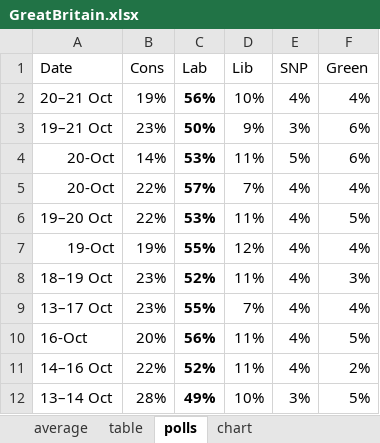
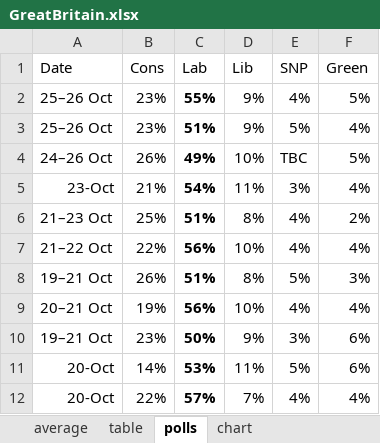
Before and after one commit to kaejames/kaejames.github.io, an Excel workbook: GreatBritain.xlsx, sheet polls, drawn as a sheet; only a part is shown; the shorter side is filled out with more unchanged rows; values as stored, in another font and other column widths than the file's, no borders; the diff names each change by its address in the sheet, - before the commit and + after, or states it on an @@ line.

```diff
--- a/GreatBritain.xlsx (sheet polls)
+++ b/GreatBritain.xlsx (sheet polls)
+row 2: 25–26 Oct | 23% | 55% | 9% | 4% | 5%
+row 3: 25–26 Oct | 23% | 51% | 9% | 5% | 4%
+row 4: 24–26 Oct | 26% | 49% | 10% | TBC | 5%
+row 5: 23-Oct | 21% | 54% | 11% | 3% | 4%
+row 6: 21–23 Oct | 25% | 51% | 8% | 4% | 2%
+row 7: 21–22 Oct | 22% | 56% | 10% | 4% | 4%
+row 8: 19–21 Oct | 26% | 51% | 8% | 5% | 3%
```
Also changed, not shown: sheet chart, sheet table, Biden.xlsx, midterms22.xlsx, 4 other files.
